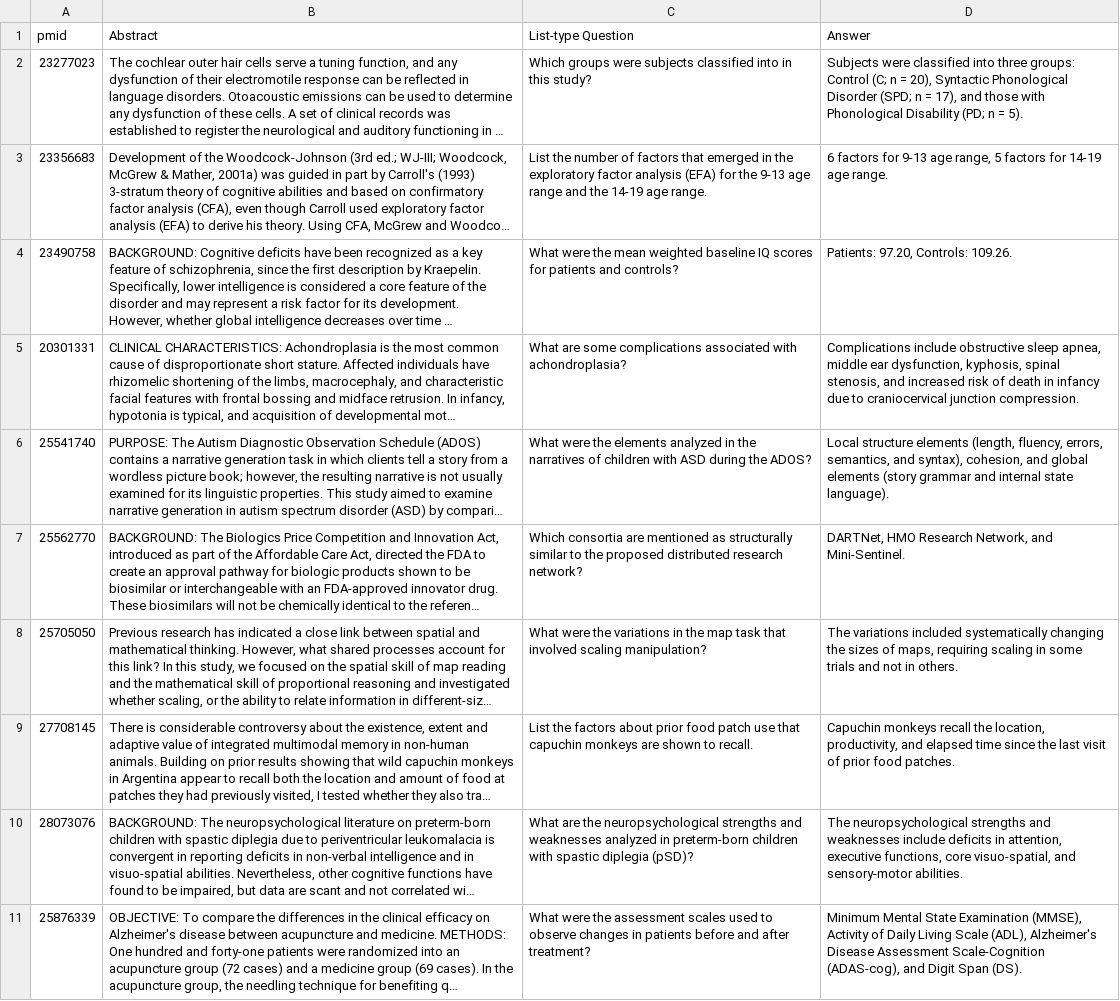
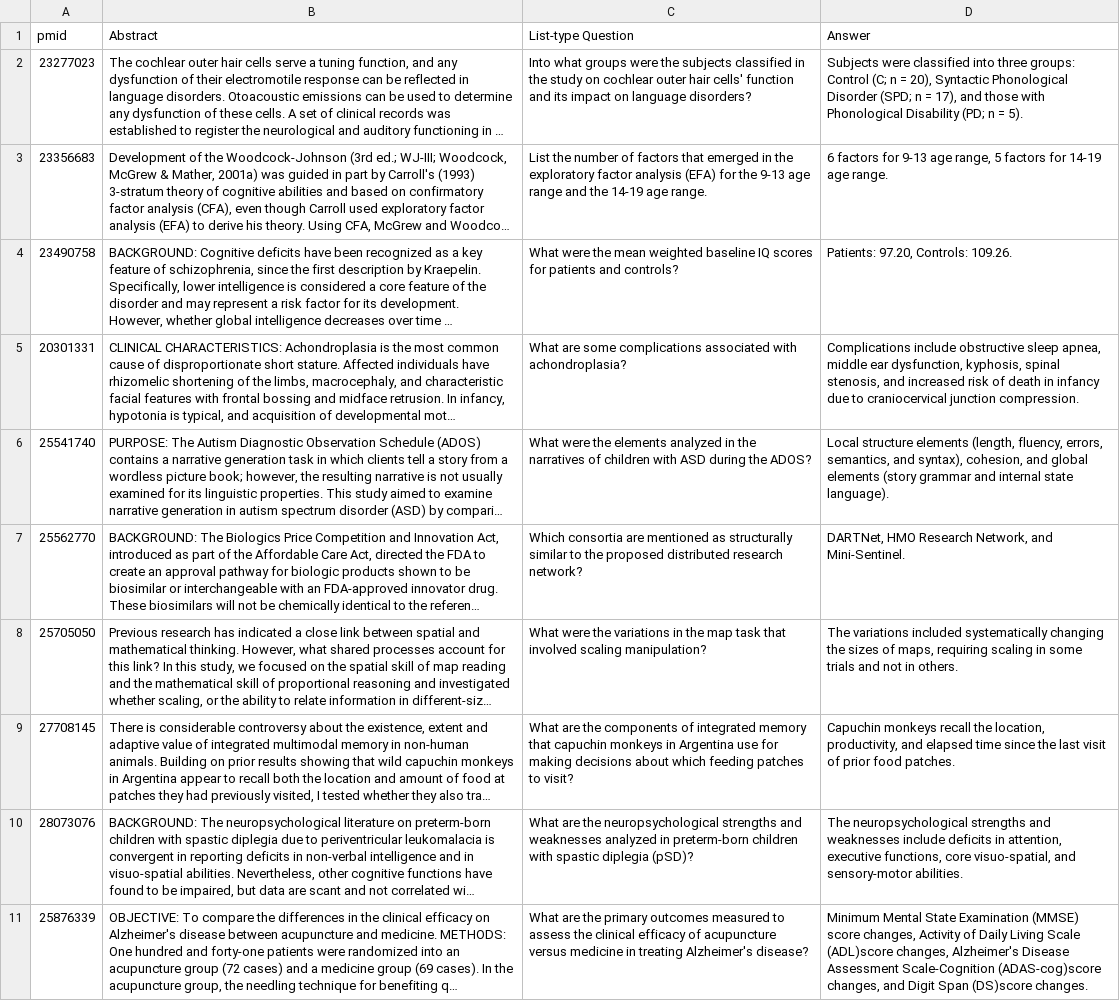
Before and after one commit to padieul/pubmed_qa, a CSV file: data_preprocessing/qa_testing_data_generation/approach2/List_Type.csv, drawn as a sheet; long unchanged cells end in …; the diff names each change by its address in the sheet, - before the commit and + after, or states it on an @@ line.

```diff
--- a/data_preprocessing/qa_testing_data_generation/approach2/List_Type.csv
+++ b/data_preprocessing/qa_testing_data_generation/approach2/List_Type.csv
-C2 (List-type Question): Which groups were subjects classified into in this study?
+C2 (List-type Question): Into what groups were the subjects classified in the study on cochlear outer hair cells' function and its impact on language disorders?
-C9 (List-type Question): List the factors about prior food patch use that capuchin monkeys are shown to recall.
+C9 (List-type Question): What are the components of integrated memory that capuchin monkeys in Argentina use for making decisions about which feeding patches to visit?
-C11 (List-type Question): What were the assessment scales used to observe changes in patients before and after treatment?
+C11 (List-type Question): What are the primary outcomes measured to assess the clinical efficacy of acupuncture versus medicine in treating Alzheimer's disease?
-D11 (Answer): …State Examination (MMSE), Activity of Daily Living Scale (ADL), Alzheimer's Disease Assessment Scale-Cognition (ADAS-cog), and Digit Span (DS).
+D11 (Answer): …State Examination (MMSE) score changes, Activity of Daily Living Scale (ADL)score changes, Alzheimer's Disease Assessment Scale-Cognition (ADAS-cog)score changes, and Digit Span (DS)score changes.
```
Also changed, not shown: data_preprocessing/qa_testing_data_generation/approach2/Casual.csv, data_preprocessing/qa_testing_data_generation/approach2/Hypothetical.csv, 3 other files.
